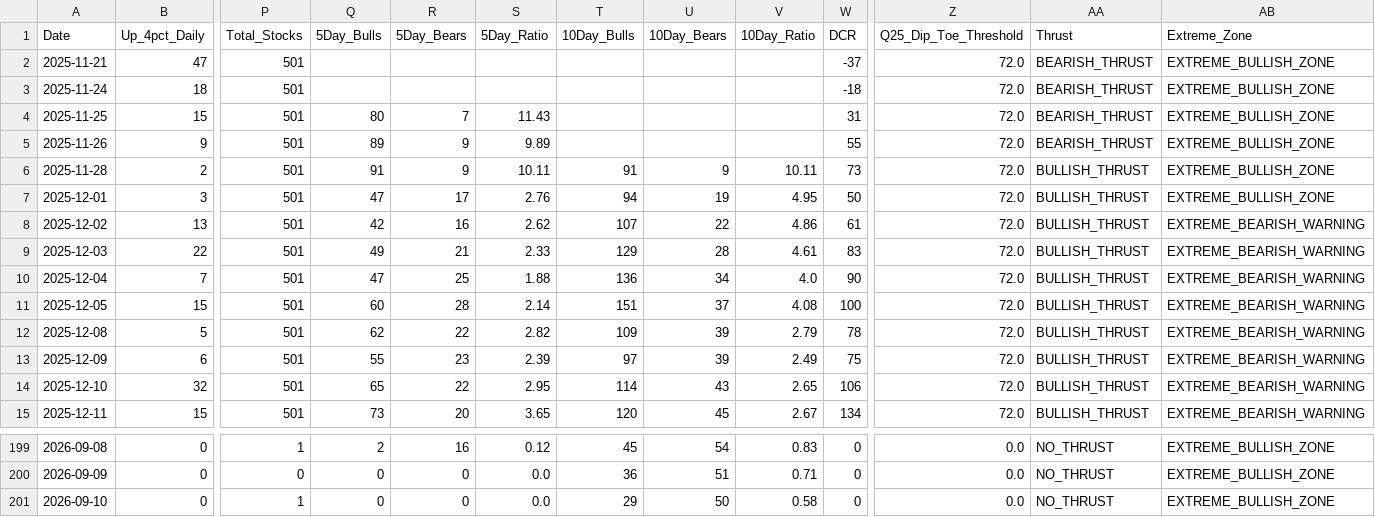
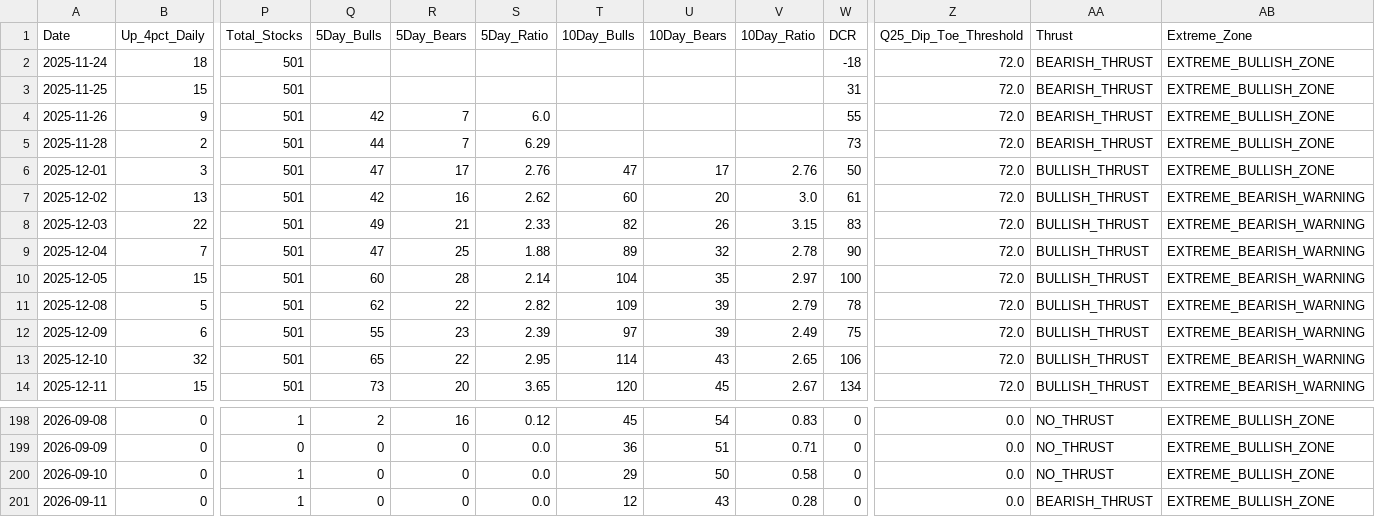
Before and after one commit to Vineh20/market-breadth, a CSV file: docs/market_breadth_200d_REAL.csv, drawn as a sheet; only a part is shown, gaps mark what is left out; removed rows and columns are numbered as before the commit, all else as after; rows hold the shown columns only; the diff names each change by its address in the sheet, - before the commit and + after, or states it on an @@ line.

```diff
--- a/docs/market_breadth_200d_REAL.csv
+++ b/docs/market_breadth_200d_REAL.csv
-row 2: 2025-11-21 | 47 | 501 |  |  |  |  |  |  | -37 | 72.0 | BEARISH_THRUST | EXTREME_BULLISH_ZONE
-Q3 (5Day_Bulls): 80
+Q3 (5Day_Bulls): (empty)
-R3 (5Day_Bears): 7
+R3 (5Day_Bears): (empty)
-S3 (5Day_Ratio): 11.43
+S3 (5Day_Ratio): (empty)
-Q4 (5Day_Bulls): 89
+Q4 (5Day_Bulls): 42
-R4:R5 (5Day_Bears): 9
+R4:R5 (5Day_Bears): 7
-S4 (5Day_Ratio): 9.89
+S4 (5Day_Ratio): 6.0
-Q5 (5Day_Bulls): 91
+Q5 (5Day_Bulls): 44
-S5 (5Day_Ratio): 10.11
+S5 (5Day_Ratio): 6.29
-T5 (10Day_Bulls): 91
+T5 (10Day_Bulls): (empty)
-U5 (10Day_Bears): 9
+U5 (10Day_Bears): (empty)
-V5 (10Day_Ratio): 10.11
+V5 (10Day_Ratio): (empty)
-AA5 (Thrust): BULLISH_THRUST
+AA5 (Thrust): BEARISH_THRUST
-T6 (10Day_Bulls): 94
+T6 (10Day_Bulls): 47
-U6 (10Day_Bears): 19
+U6 (10Day_Bears): 17
-V6 (10Day_Ratio): 4.95
+V6 (10Day_Ratio): 2.76
-T7 (10Day_Bulls): 107
+T7 (10Day_Bulls): 60
-U7 (10Day_Bears): 22
+U7 (10Day_Bears): 20
-V7 (10Day_Ratio): 4.86
+V7 (10Day_Ratio): 3.0
-T8 (10Day_Bulls): 129
+T8 (10Day_Bulls): 82
-U8 (10Day_Bears): 28
+U8 (10Day_Bears): 26
-V8 (10Day_Ratio): 4.61
+V8 (10Day_Ratio): 3.15
-T9 (10Day_Bulls): 136
+T9 (10Day_Bulls): 89
-U9 (10Day_Bears): 34
+U9 (10Day_Bears): 32
-V9 (10Day_Ratio): 4.0
+V9 (10Day_Ratio): 2.78
-T10 (10Day_Bulls): 151
+T10 (10Day_Bulls): 104
-U10 (10Day_Bears): 37
+U10 (10Day_Bears): 35
-V10 (10Day_Ratio): 4.08
+V10 (10Day_Ratio): 2.97
+row 201: 2026-09-11 | 0 | 1 | 0 | 0 | 0.0 | 12 | 43 | 0.28 | 0 | 0.0 | BEARISH_THRUST | EXTREME_BULLISH_ZONE
```
Also changed, not shown: market_breadth_200d_REAL.csv, 2 other files.
